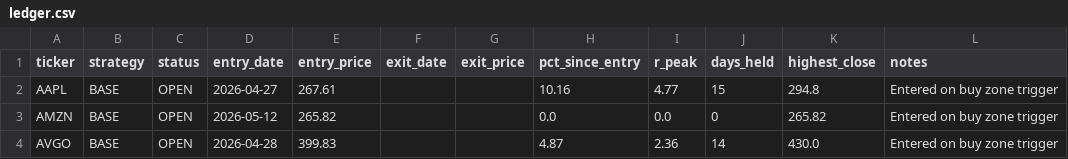
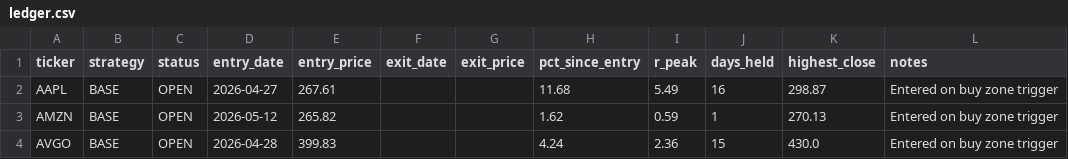
Before and after one commit to Ayodukale/S_B, a CSV file: data/ledger.csv, drawn as a sheet.

```diff
--- a/data/ledger.csv
+++ b/data/ledger.csv
@@ -1,4 +1,4 @@
 ticker,strategy,status,entry_date,entry_price,exit_date,exit_price,pct_since_entry,r_peak,days_held,highest_close,notes
-AAPL,BASE,OPEN,2026-04-27,267.61,,,10.16,4.77,15,294.8,Entered on buy zone trigger
-AMZN,BASE,OPEN,2026-05-12,265.82,,,0.0,0.0,0,265.82,Entered on buy zone trigger
-AVGO,BASE,OPEN,2026-04-28,399.83,,,4.87,2.36,14,430.0,Entered on buy zone trigger
+AAPL,BASE,OPEN,2026-04-27,267.61,,,11.68,5.49,16,298.87,Entered on buy zone trigger
+AMZN,BASE,OPEN,2026-05-12,265.82,,,1.62,0.59,1,270.13,Entered on buy zone trigger
+AVGO,BASE,OPEN,2026-04-28,399.83,,,4.24,2.36,15,430.0,Entered on buy zone trigger
```
Also changed, not shown: data/out_signals.csv, 3 other files.
